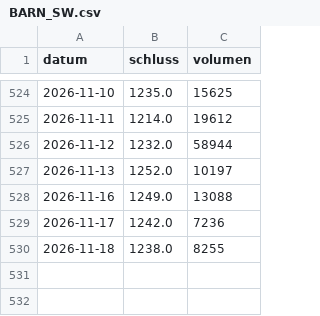
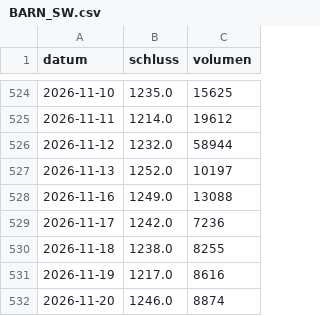
Before and after one commit to raphwienigk-lgtm/anlage-daten, a CSV file: daten/preise/BARN_SW.csv, drawn as a sheet; only a part is shown, gaps mark what is left out; the diff names each change by its address in the sheet, - before the commit and + after, or states it on an @@ line.

```diff
--- a/daten/preise/BARN_SW.csv
+++ b/daten/preise/BARN_SW.csv
+row 531: 2026-11-19 | 1217.0 | 8616
+row 532: 2026-11-20 | 1246.0 | 8874
```
Also changed, not shown: daten/preise/BZ_F.csv, daten/preise/COCO_L.csv, 13 other files.
